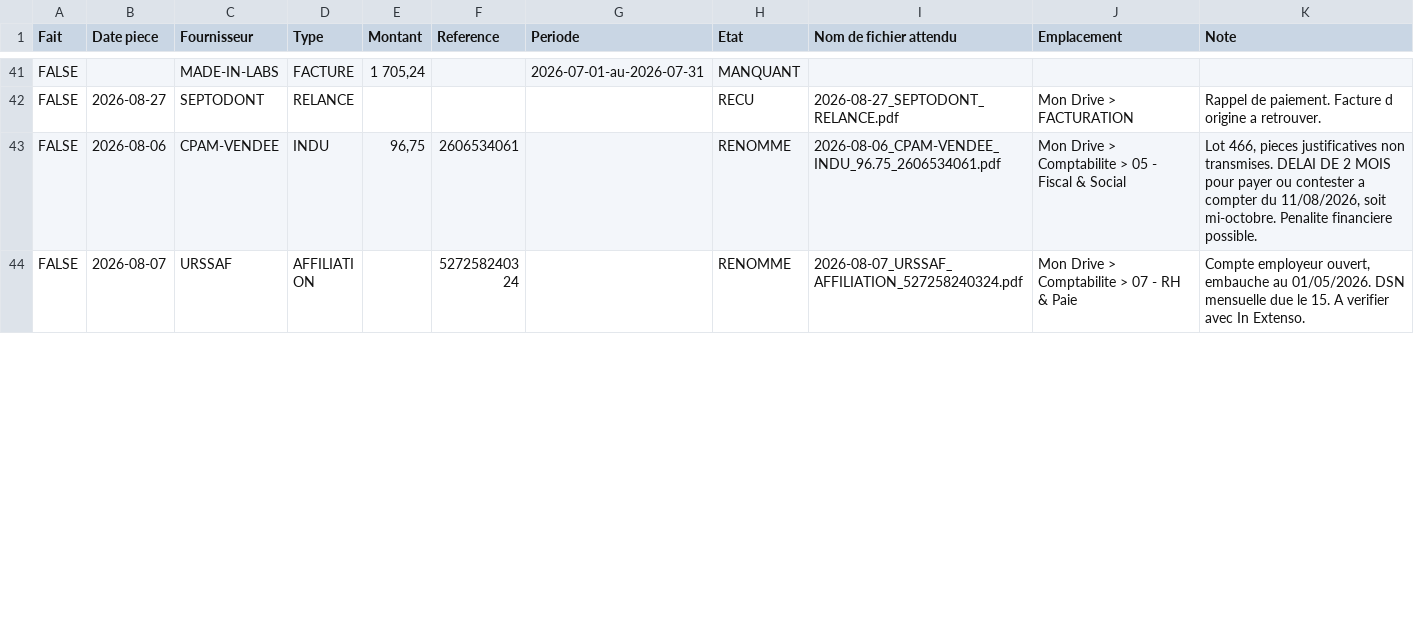
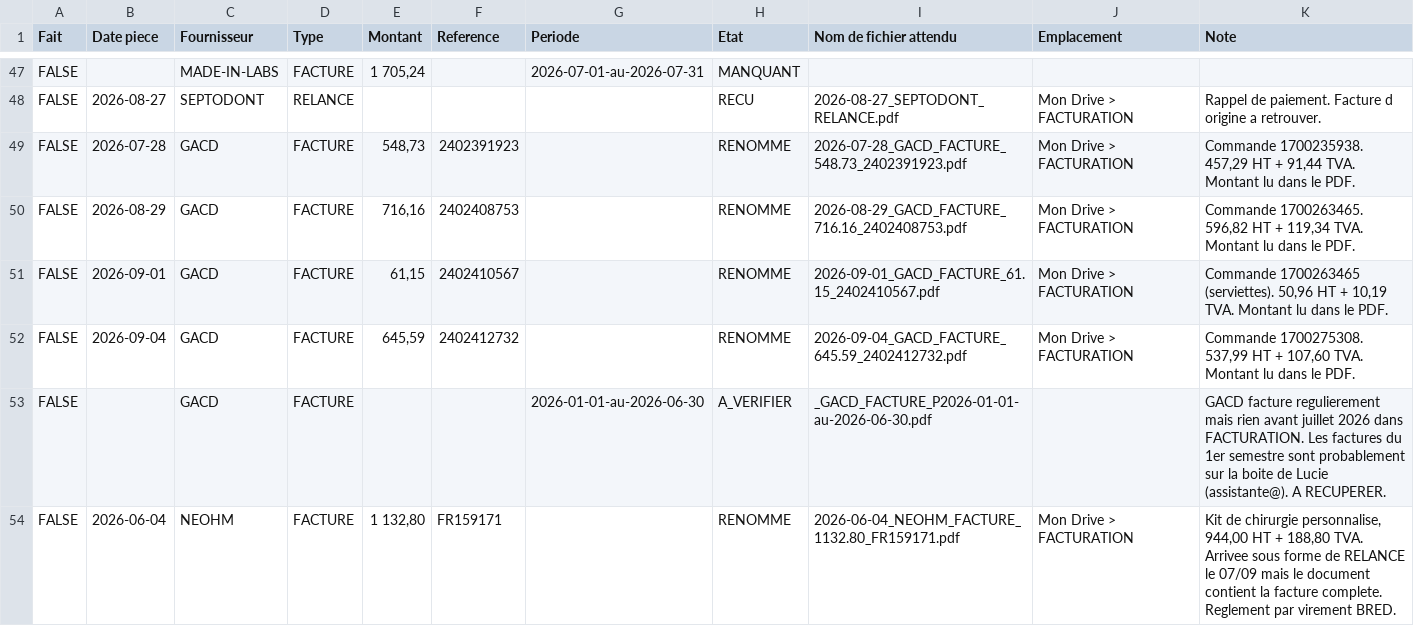
Before and after one commit to FakhreddinbeAI/4juillet-2026, a CSV file: suivi_2026.csv, drawn as a sheet; only a part is shown, gaps mark what is left out; the shorter side is filled out with more unchanged rows; the diff covers the shown part only.

Commit message:
Depouillement de FACTURATION : GACD, NEOHM, Notre Accord, Google Workspace mai-juin

```diff
--- a/suivi_2026.csv
+++ b/suivi_2026.csv
@@ -42 +48,7 @@ FALSE,,MADE-IN-LABS,FACTURE,"1 705,24",,2026-07-01-au-2026-07-31,MANQUANT,,,
 FALSE,2026-08-27,SEPTODONT,RELANCE,,,,RECU,2026-08-27_SEPTODONT_RELANCE.pdf,Mon Drive > FACTURATION,Rappel de paiement. Facture d origine a retrouver.
+FALSE,2026-07-28,GACD,FACTURE,"548,73",2402391923,,RENOMME,2026-07-28_GACD_FACTURE_548.73_2402391923.pdf,Mon Drive > FACTURATION,"Commande 1700235938. 457,29 HT + 91,44 TVA. Montant lu dans le PDF."
+FALSE,2026-08-29,GACD,FACTURE,"716,16",2402408753,,RENOMME,2026-08-29_GACD_FACTURE_716.16_2402408753.pdf,Mon Drive > FACTURATION,"Commande 1700263465. 596,82 HT + 119,34 TVA. Montant lu dans le PDF."
+FALSE,2026-09-01,GACD,FACTURE,"61,15",2402410567,,RENOMME,2026-09-01_GACD_FACTURE_61.15_2402410567.pdf,Mon Drive > FACTURATION,"Commande 1700263465 (serviettes). 50,96 HT + 10,19 TVA. Montant lu dans le PDF."
+FALSE,2026-09-04,GACD,FACTURE,"645,59",2402412732,,RENOMME,2026-09-04_GACD_FACTURE_645.59_2402412732.pdf,Mon Drive > FACTURATION,"Commande 1700275308. 537,99 HT + 107,60 TVA. Montant lu dans le PDF."
+FALSE,,GACD,FACTURE,,,2026-01-01-au-2026-06-30,A_VERIFIER,_GACD_FACTURE_P2026-01-01-au-2026-06-30.pdf,,GACD facture regulierement mais rien avant juillet 2026 dans FACTURATION. Les factures du 1er semestre sont probablement sur la boite de Lucie (assistante@). A RECUPERER.
+FALSE,2026-06-04,NEOHM,FACTURE,"1 132,80",FR159171,,RENOMME,2026-06-04_NEOHM_FACTURE_1132.80_FR159171.pdf,Mon Drive > FACTURATION,"Kit de chirurgie personnalise, 944,00 HT + 188,80 TVA. Arrivee sous forme de RELANCE le 07/09 mais le document contient la facture complete. Reglement par virement BRED."
```
Also changed, not shown: 8 added rows and 7 edited cells elsewhere in this file, registre_2026.csv.
